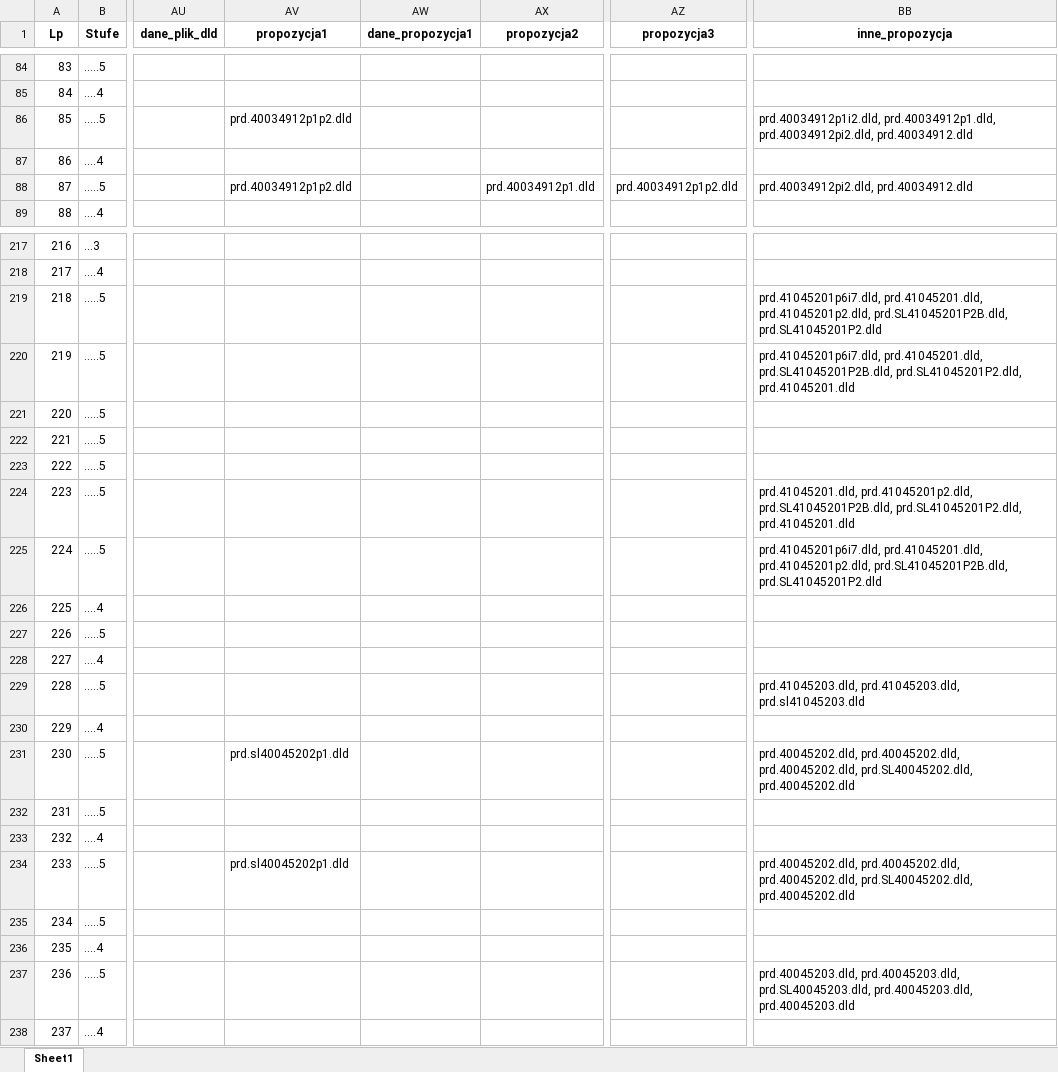
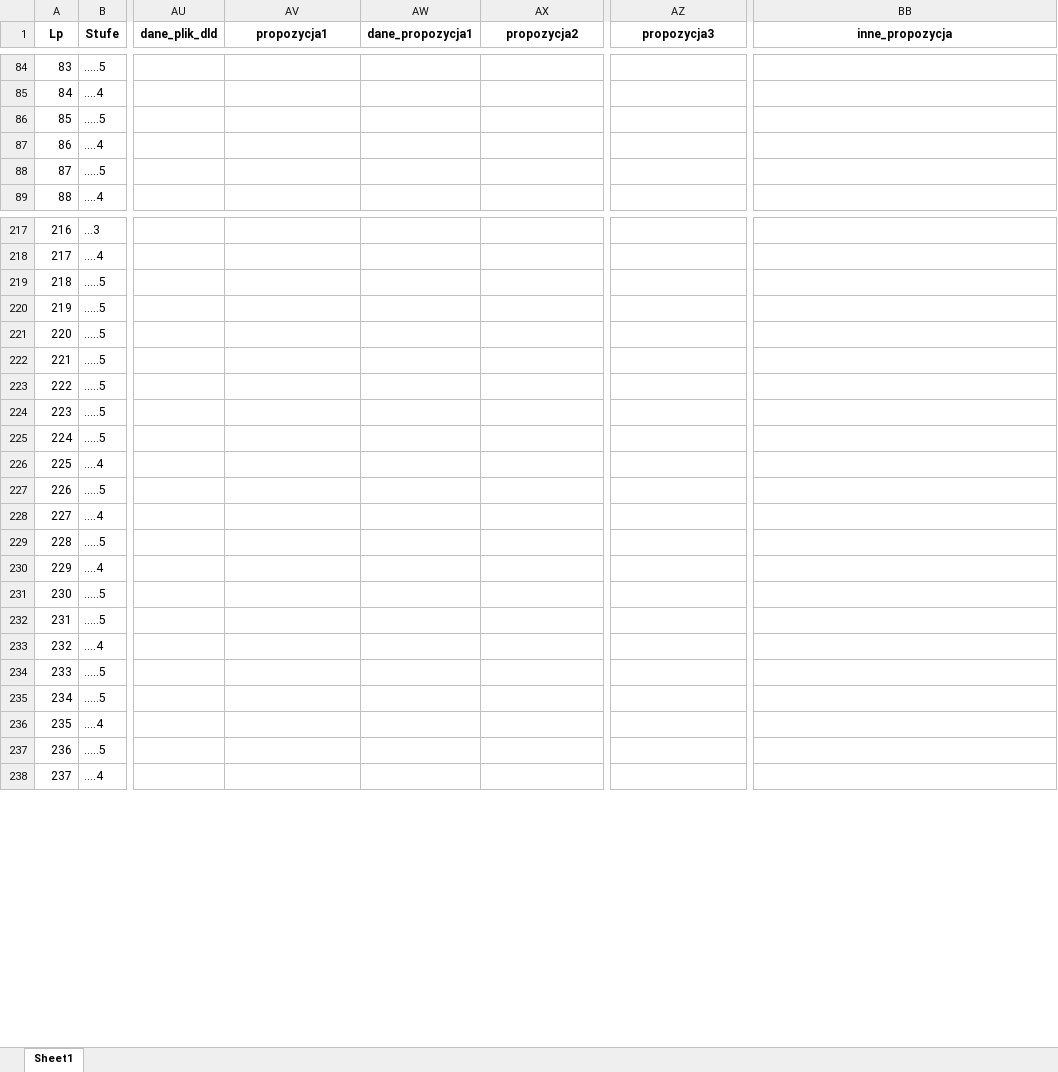
Before and after one commit to pkonieczny007/testy_GEOMETRIA_GI-CIA, an Excel workbook: testy_modułów/wynik.xlsx, sheet Sheet1, drawn as a sheet; only a part is shown, gaps mark what is left out; values as stored, in another font and other column widths than the file's, no borders; the diff covers the shown part only; the diff names each change by its address in the sheet, - before the commit and + after, or states it on an @@ line.

```diff
--- a/testy_modułów/wynik.xlsx (sheet Sheet1)
+++ b/testy_modułów/wynik.xlsx (sheet Sheet1)
-AV86 (propozycja1): prd.40034912p1p2.dld
+AV86 (propozycja1): (empty)
-BB86 (inne_propozycja): prd.40034912p1i2.dld, prd.40034912p1.dld, prd.40034912pi2.dld, prd.40034912.dld
+BB86 (inne_propozycja): (empty)
-AV88 (propozycja1): prd.40034912p1p2.dld
+AV88 (propozycja1): (empty)
-AX88 (propozycja2): prd.40034912p1.dld
+AX88 (propozycja2): (empty)
-AZ88 (propozycja3): prd.40034912p1p2.dld
+AZ88 (propozycja3): (empty)
-BB88 (inne_propozycja): prd.40034912pi2.dld, prd.40034912.dld
+BB88 (inne_propozycja): (empty)
-BB219 (inne_propozycja): prd.41045201p6i7.dld, prd.41045201.dld, prd.41045201p2.dld, prd.SL41045201P2B.dld, prd.SL41045201P2.dld
+BB219 (inne_propozycja): (empty)
-BB220 (inne_propozycja): prd.41045201p6i7.dld, prd.41045201.dld, prd.SL41045201P2B.dld, prd.SL41045201P2.dld, prd.41045201.dld
+BB220 (inne_propozycja): (empty)
-BB224 (inne_propozycja): prd.41045201.dld, prd.41045201p2.dld, prd.SL41045201P2B.dld, prd.SL41045201P2.dld, prd.41045201.dld
+BB224 (inne_propozycja): (empty)
-BB225 (inne_propozycja): prd.41045201p6i7.dld, prd.41045201.dld, prd.41045201p2.dld, prd.SL41045201P2B.dld, prd.SL41045201P2.dld
+BB225 (inne_propozycja): (empty)
-BB229 (inne_propozycja): prd.41045203.dld, prd.41045203.dld, prd.sl41045203.dld
+BB229 (inne_propozycja): (empty)
-AV231 (propozycja1): prd.sl40045202p1.dld
+AV231 (propozycja1): (empty)
-BB231 (inne_propozycja): prd.40045202.dld, prd.40045202.dld, prd.40045202.dld, prd.SL40045202.dld, prd.40045202.dld
+BB231 (inne_propozycja): (empty)
-AV234 (propozycja1): prd.sl40045202p1.dld
+AV234 (propozycja1): (empty)
-BB234 (inne_propozycja): prd.40045202.dld, prd.40045202.dld, prd.40045202.dld, prd.SL40045202.dld, prd.40045202.dld
+BB234 (inne_propozycja): (empty)
-BB237 (inne_propozycja): prd.40045203.dld, prd.40045203.dld, prd.SL40045203.dld, prd.40045203.dld, prd.40045203.dld
+BB237 (inne_propozycja): (empty)
```
Also changed, not shown: 114 edited cells elsewhere in this sheet, testy_modułów/wykaz.xlsx, 8 other files.
